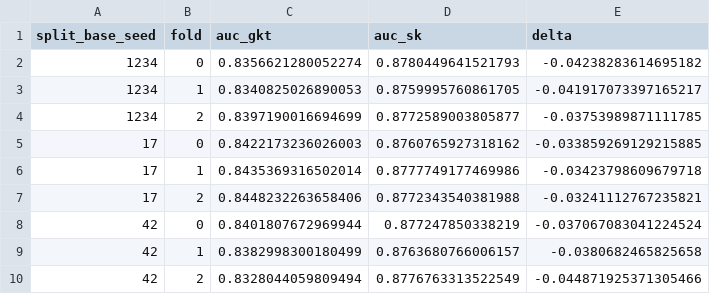
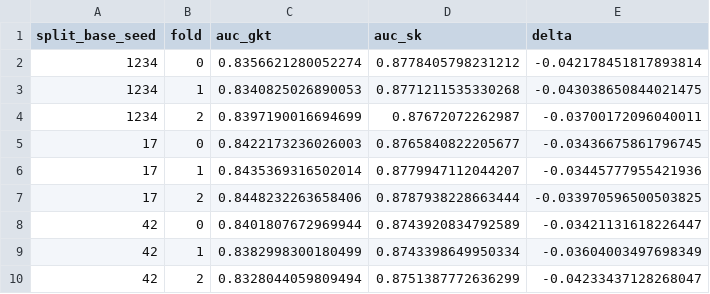
Before and after one commit to edu-risk-lab/leakage-controlled-kt-audit, a CSV file: results/tables/gkt_epoch_ablation_pooled.csv, drawn as a sheet.

```diff
--- a/results/tables/gkt_epoch_ablation_pooled.csv
+++ b/results/tables/gkt_epoch_ablation_pooled.csv
@@ -1,10 +1,10 @@
 split_base_seed,fold,auc_gkt,auc_sk,delta
-1234,0,0.8356621280052274,0.8780449641521793,-0.04238283614695182
-1234,1,0.8340825026890053,0.8759995760861705,-0.041917073397165217
-1234,2,0.8397190016694699,0.8772589003805877,-0.03753989871111785
-17,0,0.8422173236026003,0.8760765927318162,-0.033859269129215885
-17,1,0.8435369316502014,0.8777749177469986,-0.03423798609679718
-17,2,0.8448232263658406,0.8772343540381988,-0.03241112767235821
-42,0,0.8401807672969944,0.877247850338219,-0.037067083041224524
-42,1,0.8382998300180499,0.8763680766006157,-0.0380682465825658
-42,2,0.8328044059809494,0.8776763313522549,-0.044871925371305466
+1234,0,0.8356621280052274,0.8778405798231212,-0.042178451817893814
+1234,1,0.8340825026890053,0.8771211535330268,-0.043038650844021475
+1234,2,0.8397190016694699,0.87672072262987,-0.03700172096040011
+17,0,0.8422173236026003,0.8765840822205677,-0.03436675861796745
+17,1,0.8435369316502014,0.8779947112044207,-0.03445777955421936
+17,2,0.8448232263658406,0.8787938228663444,-0.033970596500503825
+42,0,0.8401807672969944,0.8743920834792589,-0.03421131618226447
+42,1,0.8382998300180499,0.8743398649950334,-0.03604003497698349
+42,2,0.8328044059809494,0.8751387772636299,-0.04233437128268047
```
Also changed, not shown: results/tables/gkt_epoch_ablation.csv, results/tables/q1_baseline_fold_results.csv, 5 other files.
